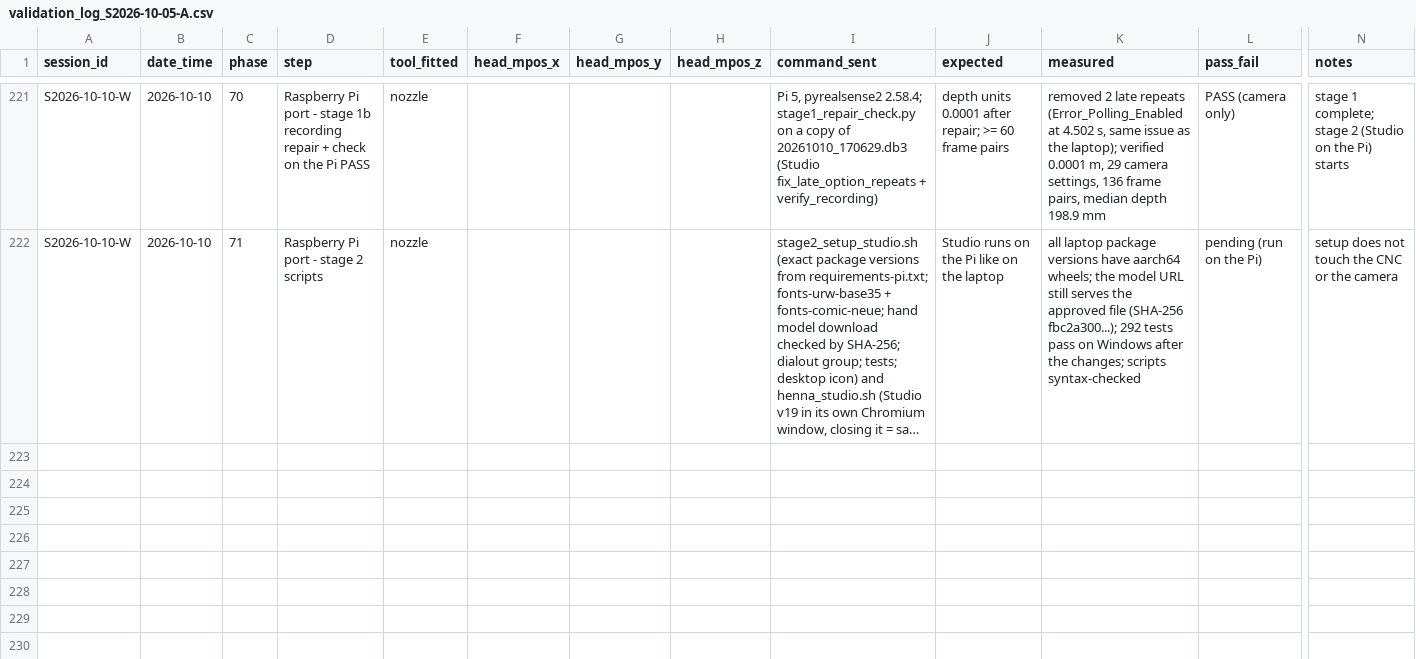
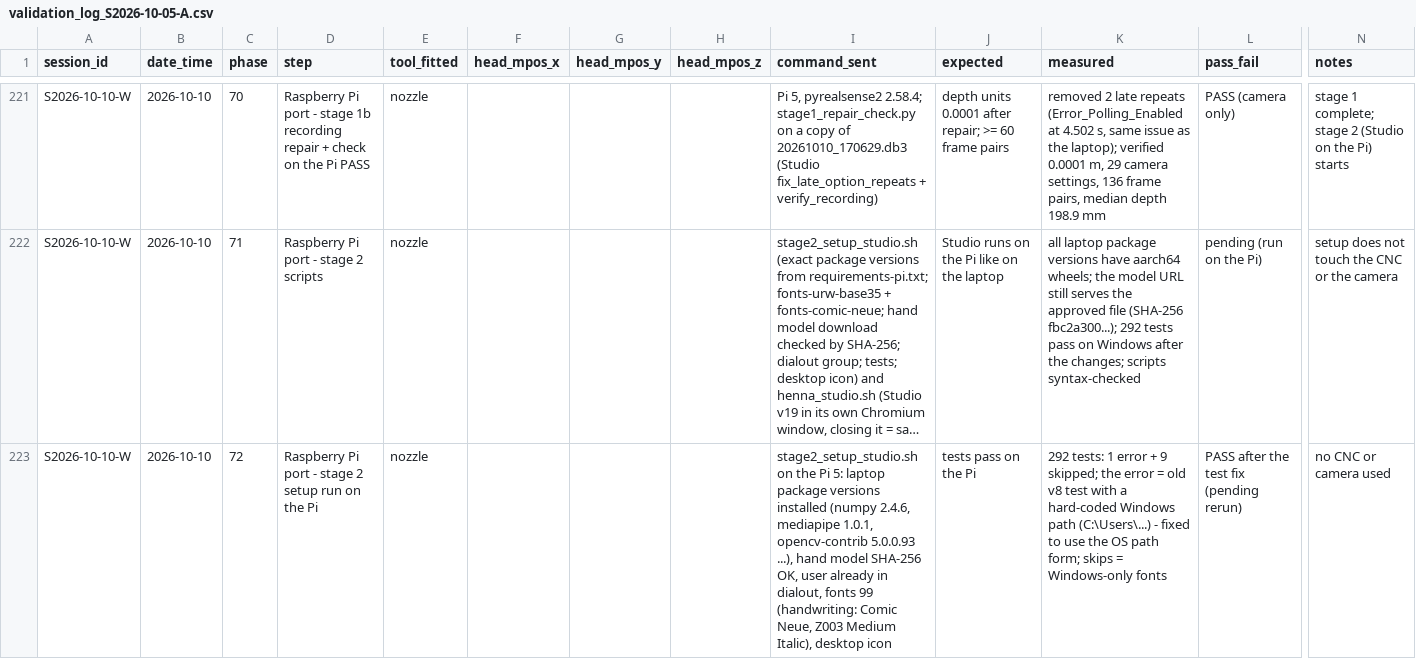
Before and after one commit to businessforkambojenterprises-lgtm/henna-program, a CSV file: validation_log_S2026-10-05-A.csv, drawn as a sheet; only a part is shown, gaps mark what is left out; long unchanged cells end in …; rows hold the shown columns only; the diff names each change by its address in the sheet, - before the commit and + after, or states it on an @@ line.

```diff
--- a/validation_log_S2026-10-05-A.csv
+++ b/validation_log_S2026-10-05-A.csv
+row 223: S2026-10-10-W | 2026-10-10 | 72 | Raspberry Pi port - stage 2 setup run on the Pi | nozzle |  |  |  | stage2_setup_studio.sh on the Pi 5: laptop package versions installed (numpy 2.4.6, mediapipe 1.0.1, opencv-contrib 5.0.0.93 ...), hand model SHA-256 OK, user already in dialout, fonts 99 (handwriting: Comic Neue, Z003 Medium Italic), desktop icon | tests pass on the Pi | 292 tests: 1 error + 9 skipped; the error = old v8 test with a hard-coded Windows path (C:\Users\...) - fixed to use the OS path form; skips = Windows-only fonts | PASS after the test fix (pending rerun) | no CNC or camera used
```
Also changed, not shown: 1 other file.
